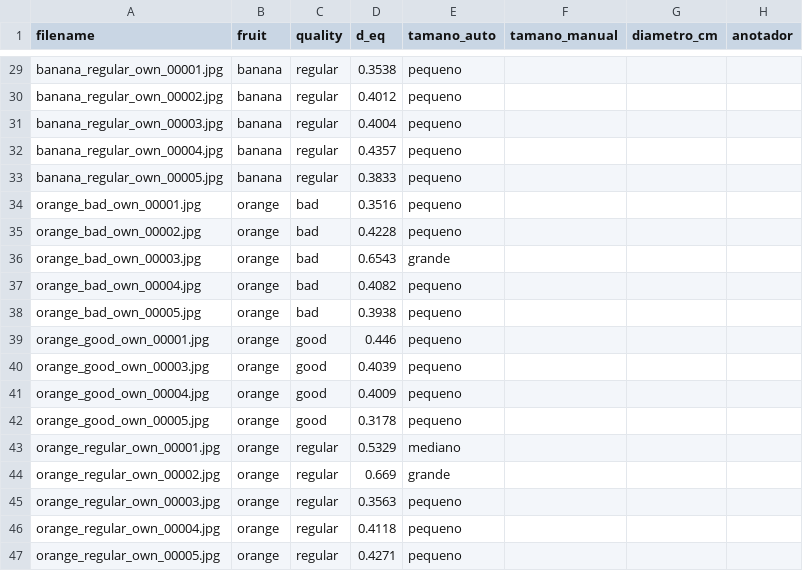
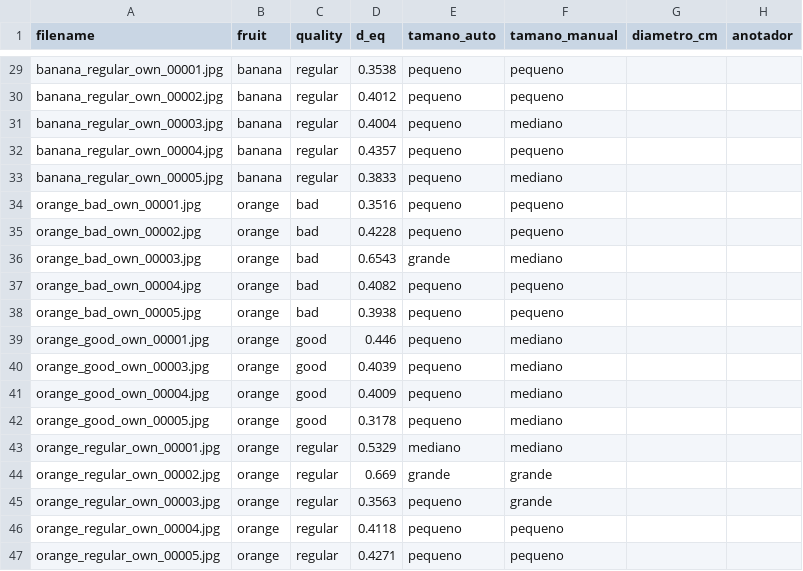
Before and after one commit to JuanNieto05/ProyectoFInalAPo3, a CSV file: data/tamano_manual.csv, drawn as a sheet; only a part is shown, gaps mark what is left out; the diff covers the shown part only; the diff names each change by its address in the sheet, - before the commit and + after, or states it on an @@ line.

Commit message:
Etiqueta manual de tamaño de las 46 fotos propias: 61 % de acuerdo con el automático (kappa 0,31), resultado en el informe

```diff
--- a/data/tamano_manual.csv
+++ b/data/tamano_manual.csv
-F29:F30 (tamano_manual): (empty)
+F29:F30 (tamano_manual): pequeno
-F31 (tamano_manual): (empty)
+F31 (tamano_manual): mediano
-F32 (tamano_manual): (empty)
+F32 (tamano_manual): pequeno
-F33 (tamano_manual): (empty)
+F33 (tamano_manual): mediano
-F34:F35 (tamano_manual): (empty)
+F34:F35 (tamano_manual): pequeno
-F36 (tamano_manual): (empty)
+F36 (tamano_manual): mediano
-F37:F38 (tamano_manual): (empty)
+F37:F38 (tamano_manual): pequeno
-F39:F43 (tamano_manual): (empty)
+F39:F43 (tamano_manual): mediano
-F44:F45 (tamano_manual): (empty)
+F44:F45 (tamano_manual): grande
-F46:F47 (tamano_manual): (empty)
+F46:F47 (tamano_manual): pequeno
```
Also changed, not shown: 27 edited cells elsewhere in this file, 1 other file.
